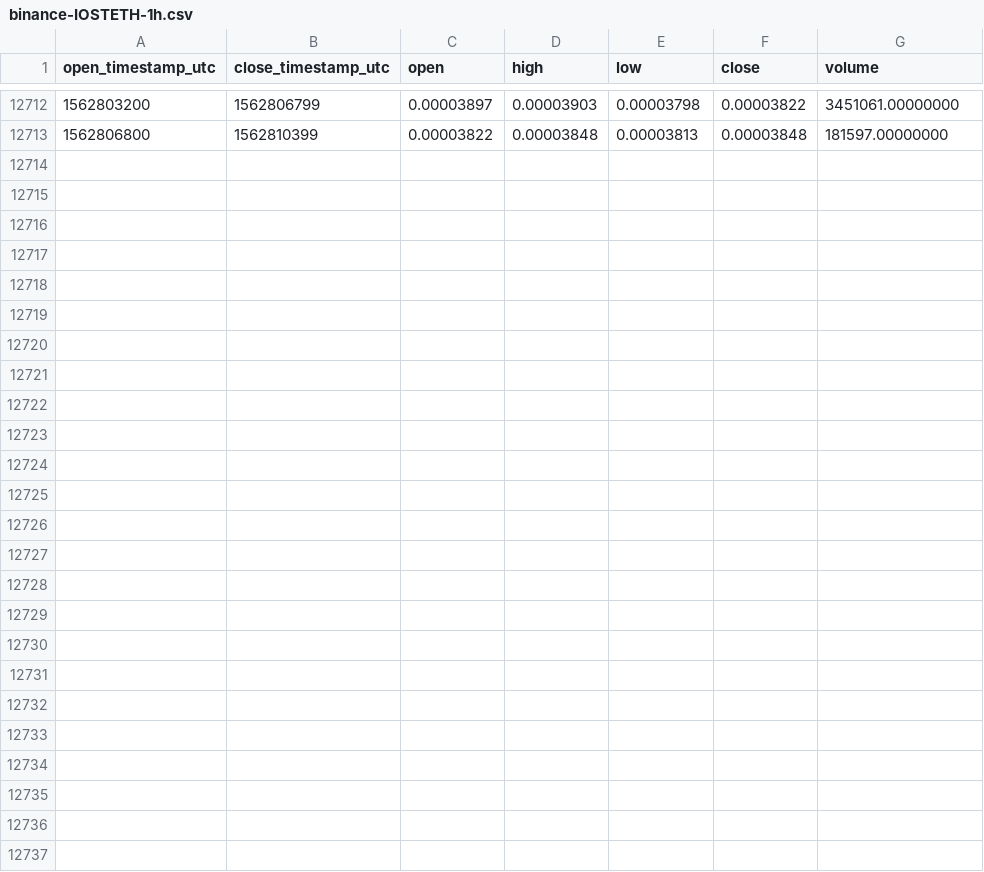
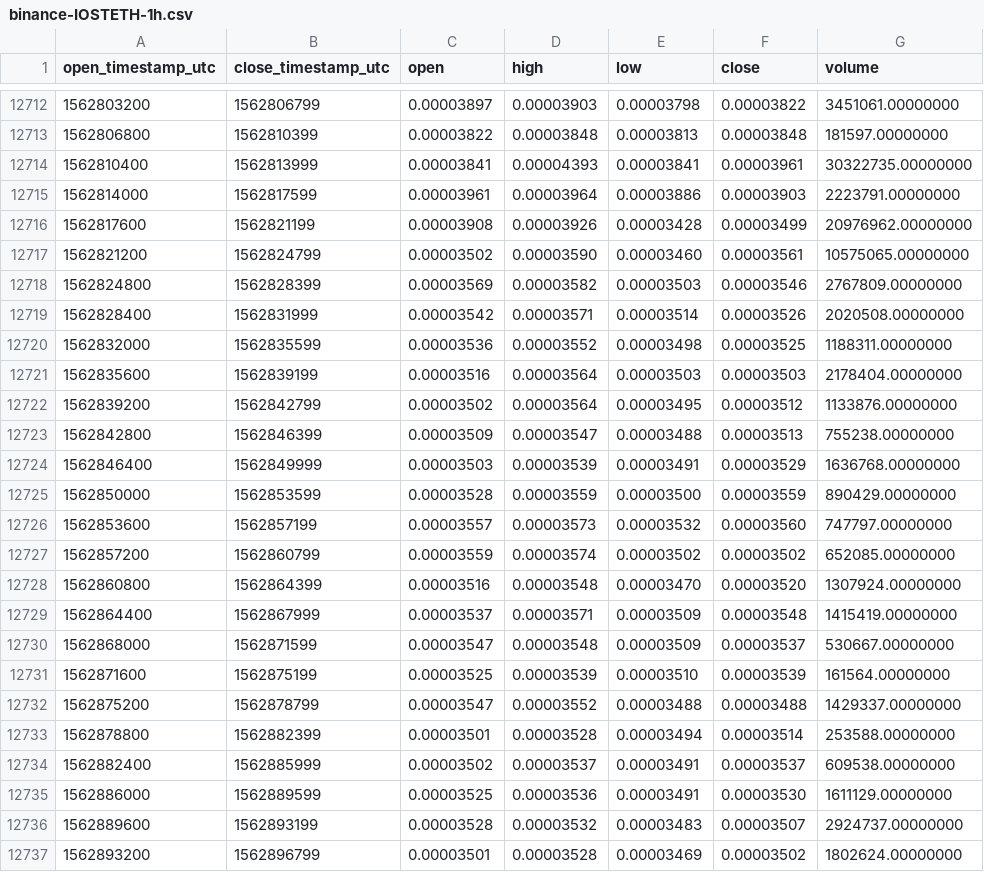
Before and after one commit to cryptobigbro/binance-IOSTETH, a CSV file: binance-IOSTETH-1h.csv, drawn as a sheet; only a part is shown, gaps mark what is left out.

Commit message:
Update OHLCV data.

```diff
--- a/binance-IOSTETH-1h.csv
+++ b/binance-IOSTETH-1h.csv
@@ -12713 +12713,25 @@ open_timestamp_utc,close_timestamp_utc,open,high,low,close,volume
 1562806800,1562810399,0.00003822,0.00003848,0.00003813,0.00003848,181597.00000000
+1562810400,1562813999,0.00003841,0.00004393,0.00003841,0.00003961,30322735.00000000
+1562814000,1562817599,0.00003961,0.00003964,0.00003886,0.00003903,2223791.00000000
+1562817600,1562821199,0.00003908,0.00003926,0.00003428,0.00003499,20976962.00000000
+1562821200,1562824799,0.00003502,0.00003590,0.00003460,0.00003561,10575065.00000000
+1562824800,1562828399,0.00003569,0.00003582,0.00003503,0.00003546,2767809.00000000
+1562828400,1562831999,0.00003542,0.00003571,0.00003514,0.00003526,2020508.00000000
+1562832000,1562835599,0.00003536,0.00003552,0.00003498,0.00003525,1188311.00000000
+1562835600,1562839199,0.00003516,0.00003564,0.00003503,0.00003503,2178404.00000000
+1562839200,1562842799,0.00003502,0.00003564,0.00003495,0.00003512,1133876.00000000
+1562842800,1562846399,0.00003509,0.00003547,0.00003488,0.00003513,755238.00000000
+1562846400,1562849999,0.00003503,0.00003539,0.00003491,0.00003529,1636768.00000000
+1562850000,1562853599,0.00003528,0.00003559,0.00003500,0.00003559,890429.00000000
+1562853600,1562857199,0.00003557,0.00003573,0.00003532,0.00003560,747797.00000000
+1562857200,1562860799,0.00003559,0.00003574,0.00003502,0.00003502,652085.00000000
+1562860800,1562864399,0.00003516,0.00003548,0.00003470,0.00003520,1307924.00000000
+1562864400,1562867999,0.00003537,0.00003571,0.00003509,0.00003548,1415419.00000000
+1562868000,1562871599,0.00003547,0.00003548,0.00003509,0.00003537,530667.00000000
+1562871600,1562875199,0.00003525,0.00003539,0.00003510,0.00003539,161564.00000000
+1562875200,1562878799,0.00003547,0.00003552,0.00003488,0.00003488,1429337.00000000
+1562878800,1562882399,0.00003501,0.00003528,0.00003494,0.00003514,253588.00000000
+1562882400,1562885999,0.00003502,0.00003537,0.00003491,0.00003537,609538.00000000
+1562886000,1562889599,0.00003525,0.00003536,0.00003491,0.00003530,1611129.00000000
+1562889600,1562893199,0.00003528,0.00003532,0.00003483,0.00003507,2924737.00000000
+1562893200,1562896799,0.00003501,0.00003528,0.00003469,0.00003502,1802624.00000000
```
Also changed, not shown: binance-IOSTETH-1d.csv.
